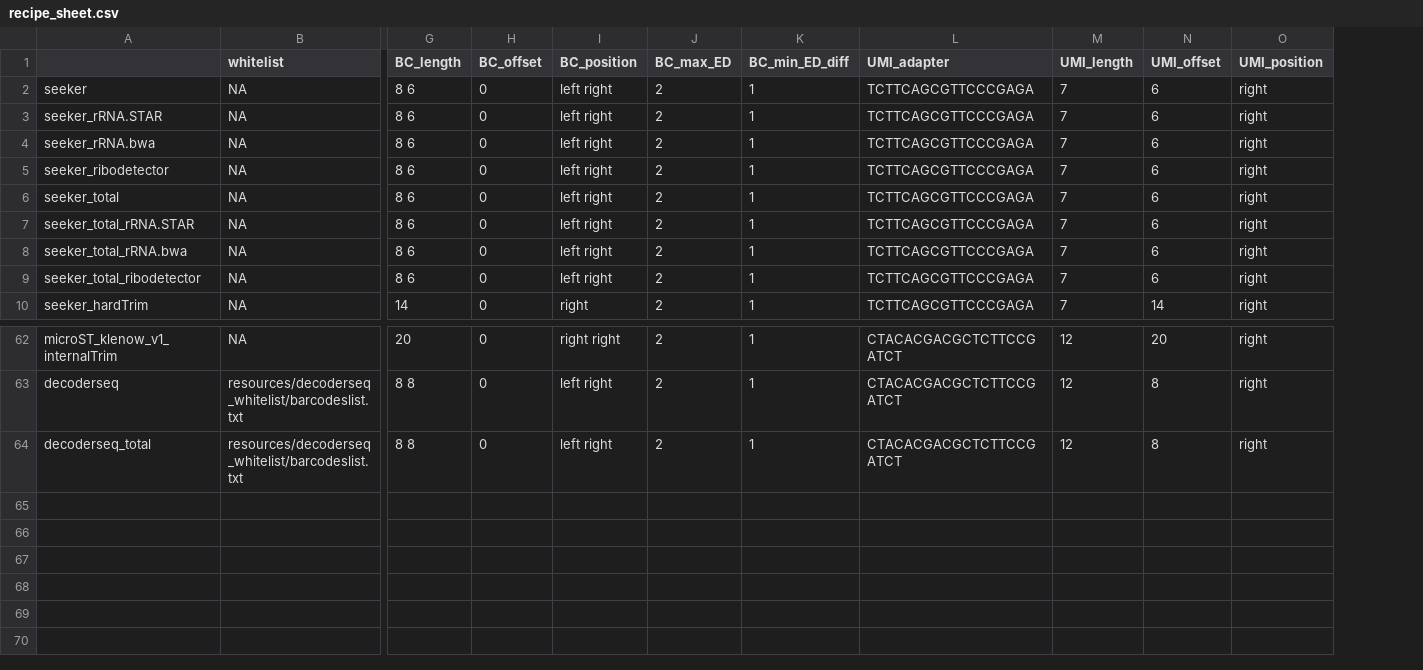
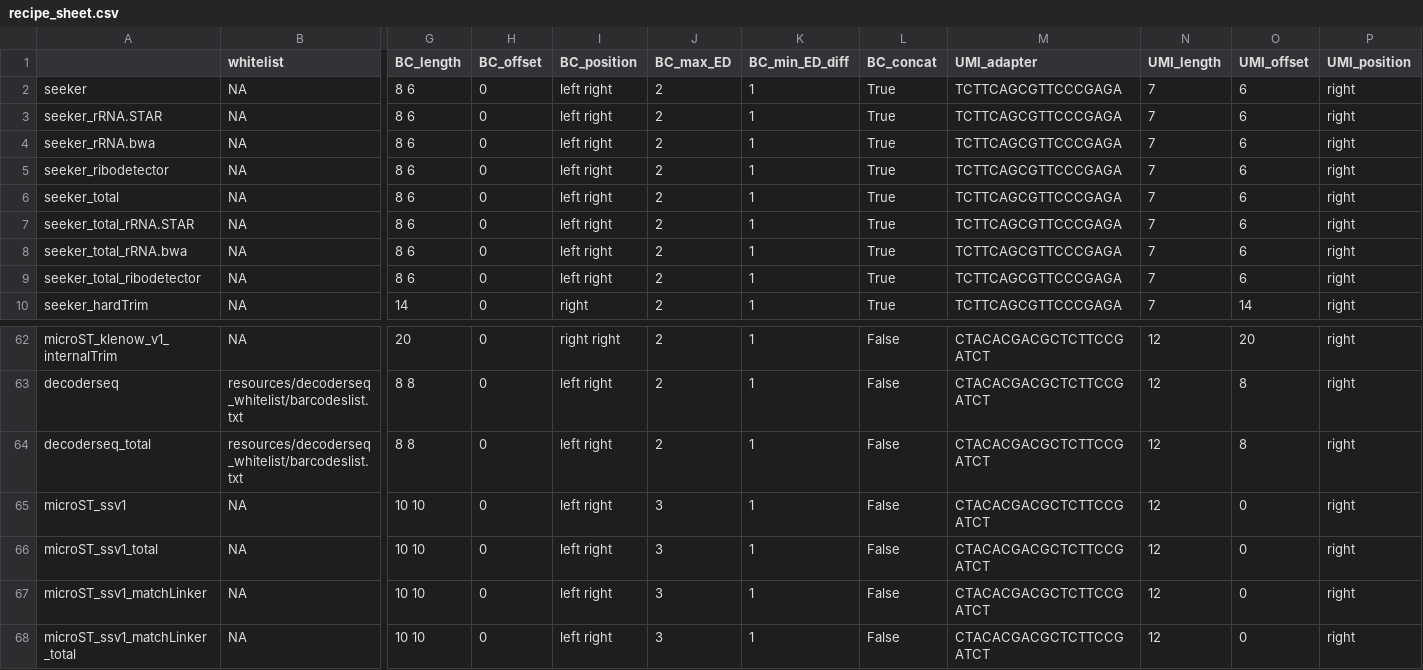
Before and after one commit to mckellardw/slide_snake, a CSV file: resources/recipe_sheet.csv, drawn as a sheet; only a part is shown, gaps mark what is left out; rows hold the shown columns only; the diff names each change by its address in the sheet, - before the commit and + after, or states it on an @@ line.

Commit message:
`recipe_sheet` update

```diff
--- a/resources/recipe_sheet.csv
+++ b/resources/recipe_sheet.csv
+column L (BC_concat), rows 2-10: all True; rows 62-64: all False
+row 65: microST_ssv1 | NA | 10 10 | 0 | left right | 3 | 1 | False | CTACACGACGCTCTTCCGATCT | 12 | 0 | right
+row 66: microST_ssv1_total | NA | 10 10 | 0 | left right | 3 | 1 | False | CTACACGACGCTCTTCCGATCT | 12 | 0 | right
+row 67: microST_ssv1_matchLinker | NA | 10 10 | 0 | left right | 3 | 1 | False | CTACACGACGCTCTTCCGATCT | 12 | 0 | right
+row 68: microST_ssv1_matchLinker_total | NA | 10 10 | 0 | left right | 3 | 1 | False | CTACACGACGCTCTTCCGATCT | 12 | 0 | right
```
